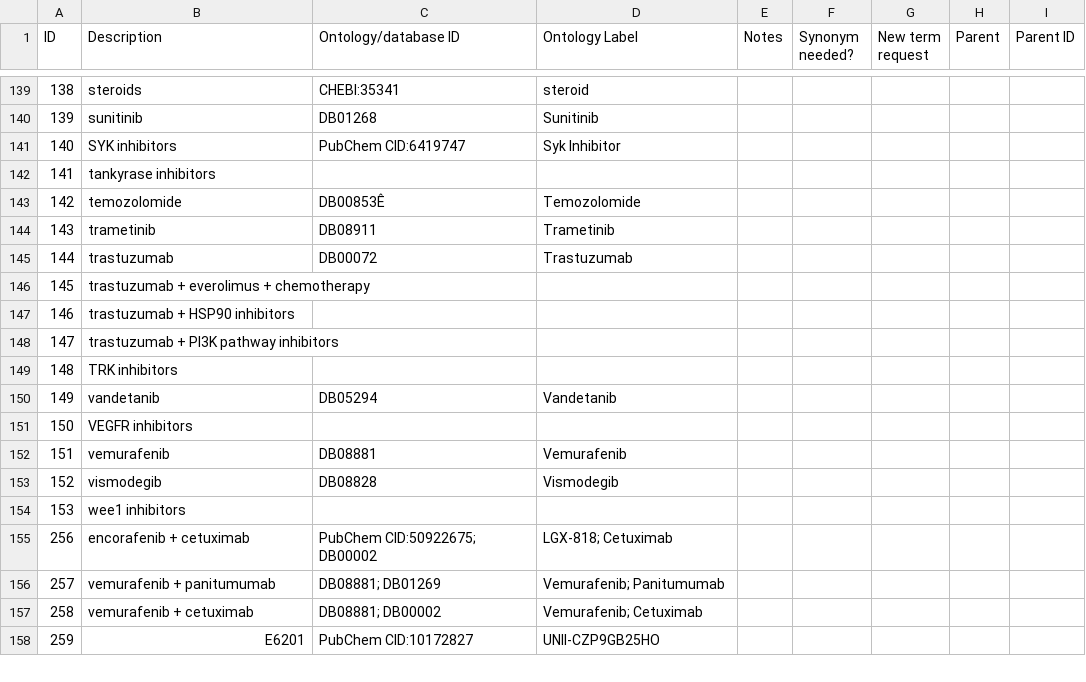
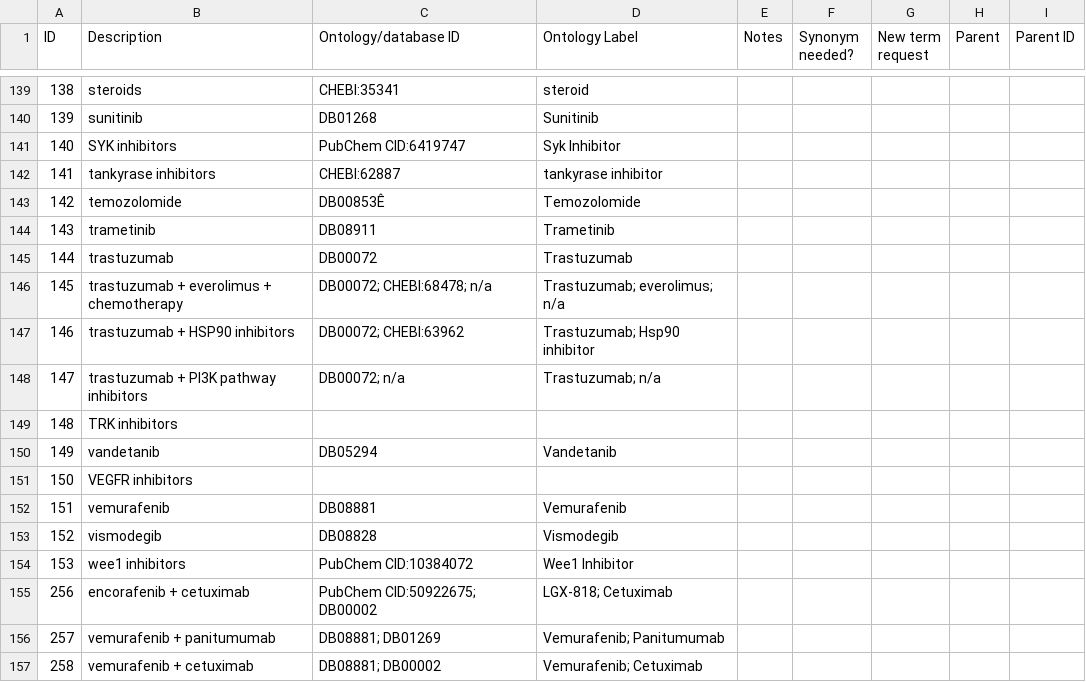
Before and after one commit to monarch-initiative/mckb, a TSV file: resources/mappings/therapeutic_context.tsv, drawn as a sheet; only a part is shown, gaps mark what is left out; the shorter side is filled out with more unchanged rows.

Commit message:
finished second pass at therapeutic_context.tsv

```diff
--- a/resources/mappings/therapeutic_context.tsv
+++ b/resources/mappings/therapeutic_context.tsv
@@ -141,3 +141,3 @@ ID	Description	Ontology/database ID	Ontology Label	Notes	Synonym needed?	New ter
 140	SYK inhibitors	PubChem CID:6419747	Syk Inhibitor					
-141	tankyrase inhibitors							
+141	tankyrase inhibitors	CHEBI:62887	tankyrase inhibitor					
 142	temozolomide	DB00853Ê	Temozolomide					
@@ -145,5 +145,5 @@ ID	Description	Ontology/database ID	Ontology Label	Notes	Synonym needed?	New ter
 144	trastuzumab	DB00072	Trastuzumab					
-145	trastuzumab + everolimus + chemotherapy							
-146	trastuzumab + HSP90 inhibitors							
-147	trastuzumab + PI3K pathway inhibitors							
+145	trastuzumab + everolimus + chemotherapy	DB00072; CHEBI:68478; n/a	Trastuzumab; everolimus; n/a					
+146	trastuzumab + HSP90 inhibitors	DB00072; CHEBI:63962	Trastuzumab; Hsp90 inhibitor					
+147	trastuzumab + PI3K pathway inhibitors	DB00072; n/a	Trastuzumab; n/a					
 148	TRK inhibitors							
@@ -153,3 +153,3 @@ ID	Description	Ontology/database ID	Ontology Label	Notes	Synonym needed?	New ter
 152	vismodegib	DB08828	Vismodegib					
-153	wee1 inhibitors							
+153	wee1 inhibitors	PubChem CID:10384072	Wee1 Inhibitor					
 256	encorafenib + cetuximab	PubChem CID:50922675;  DB00002	LGX-818; Cetuximab					
```
